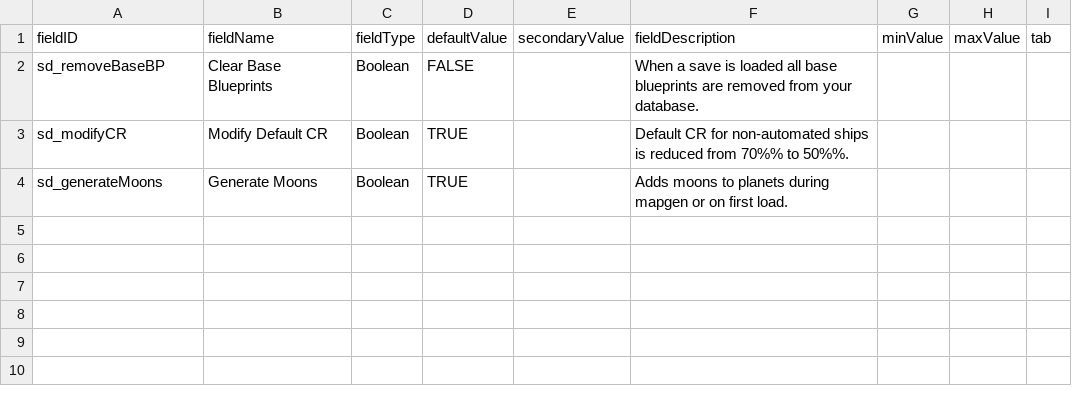
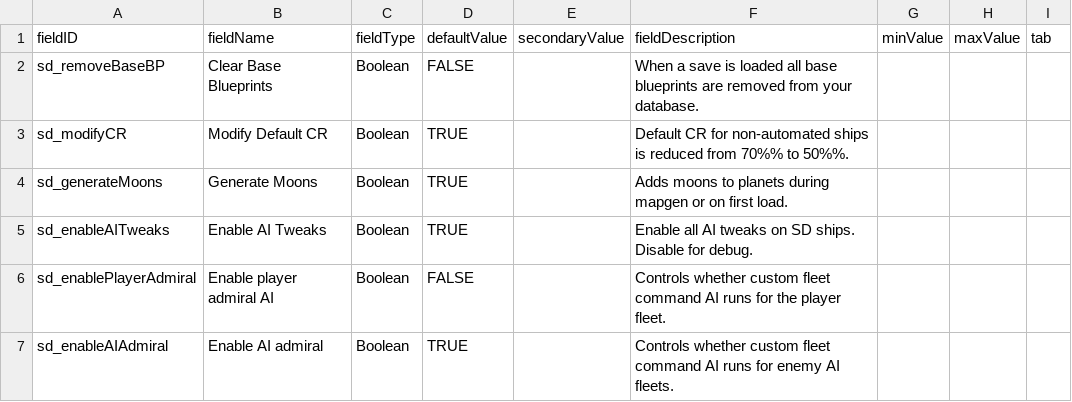
Before and after one commit to Sorrydough/Doughsector, a CSV file: data/config/LunaSettings.csv, drawn as a sheet; the diff names each change by its address in the sheet, - before the commit and + after, or states it on an @@ line.

Commit message:
fleet admiral can now be set/used correctly

```diff
--- a/data/config/LunaSettings.csv
+++ b/data/config/LunaSettings.csv
+row 5: sd_enableAITweaks | Enable AI Tweaks | Boolean | TRUE |  | Enable all AI tweaks on SD ships. Disable for debug.
+row 6: sd_enablePlayerAdmiral | Enable player admiral AI | Boolean | FALSE |  | Controls whether custom fleet command AI runs for the player fleet.
+row 7: sd_enableAIAdmiral | Enable AI admiral | Boolean | TRUE |  | Controls whether custom fleet command AI runs for enemy AI fleets.
```
Also changed, not shown: 10 other files.
